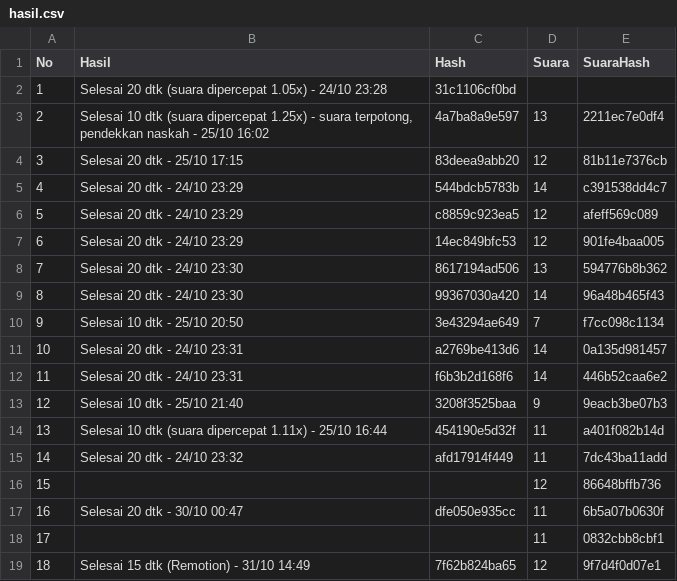
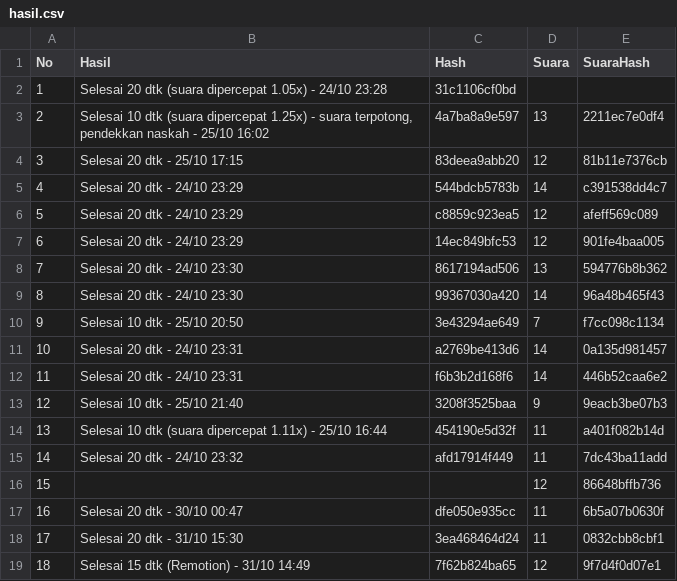
Before and after one commit to moramora04/affiliate-konten, a CSV file: output/hasil.csv, drawn as a sheet.

```diff
--- a/output/hasil.csv
+++ b/output/hasil.csv
@@ -17,3 +17,3 @@ No,Hasil,Hash,Suara,SuaraHash
 16,Selesai 20 dtk - 30/10 00:47,dfe050e935cc,11,6b5a07b0630f
-17,,,11,0832cbb8cbf1
+17,Selesai 20 dtk - 31/10 15:30,3ea468464d24,11,0832cbb8cbf1
 18,Selesai 15 dtk (Remotion) - 31/10 14:49,7f62b824ba65,12,9f7d4f0d07e1
```
Also changed, not shown: 2 other files.
